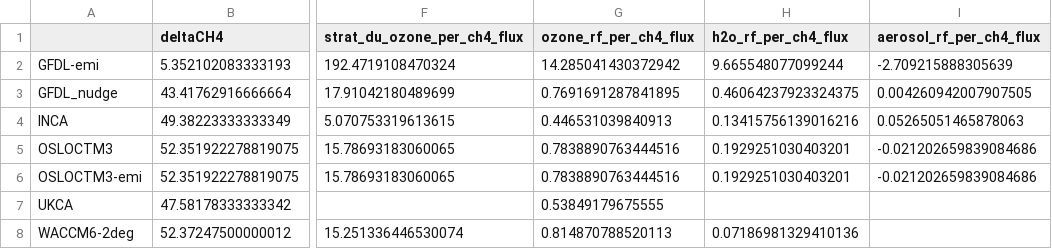
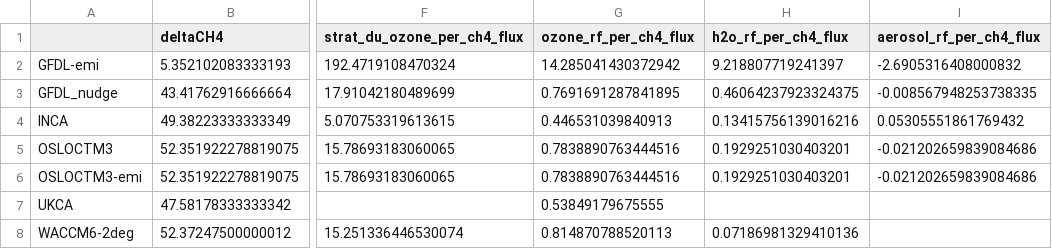
Before and after one commit to ciceroOslo/Hydrogen_GWP, a CSV file: output/drydep_65_table_per_flux_ch4.csv, drawn as a sheet; only a part is shown, gaps mark what is left out; the diff names each change by its address in the sheet, - before the commit and + after, or states it on an @@ line.

```diff
--- a/output/drydep_65_table_per_flux_ch4.csv
+++ b/output/drydep_65_table_per_flux_ch4.csv
-H2 (h2o_rf_per_ch4_flux): 9.665548077099244
+H2 (h2o_rf_per_ch4_flux): 9.218807719241397
-I2 (aerosol_rf_per_ch4_flux): -2.709215888305639
+I2 (aerosol_rf_per_ch4_flux): -2.6905316408000832
-I3 (aerosol_rf_per_ch4_flux): 0.004260942007907505
+I3 (aerosol_rf_per_ch4_flux): -0.008567948253738335
-I4 (aerosol_rf_per_ch4_flux): 0.05265051465878063
+I4 (aerosol_rf_per_ch4_flux): 0.05305551861769432
```
Also changed, not shown: output/drydep_65_table_h2_gwp.csv, output/drydep_65_table_per_flux_h2.csv, 12 other files.
